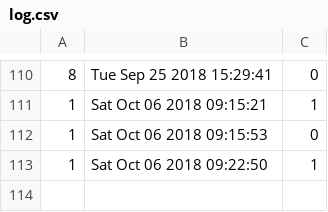
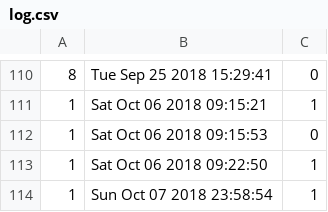
Before and after one commit to yasoso/ibeacon_server, a CSV file: log.csv, drawn as a sheet; only a part is shown, gaps mark what is left out.

```diff
--- a/log.csv
+++ b/log.csv
@@ -113 +113,2 @@
 1,"Sat Oct 06 2018 09:22:50",1
+1,"Sun Oct 07 2018 23:58:54",1
```
Also changed, not shown: 2 other files.
